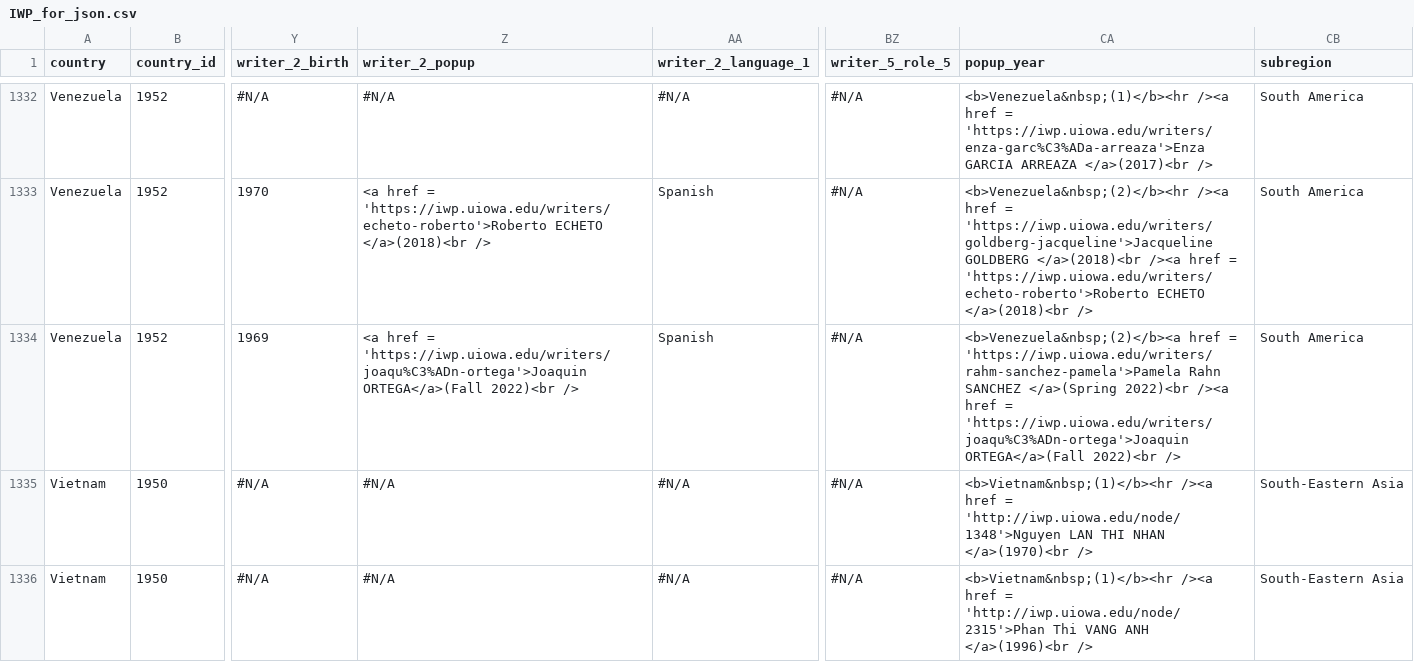
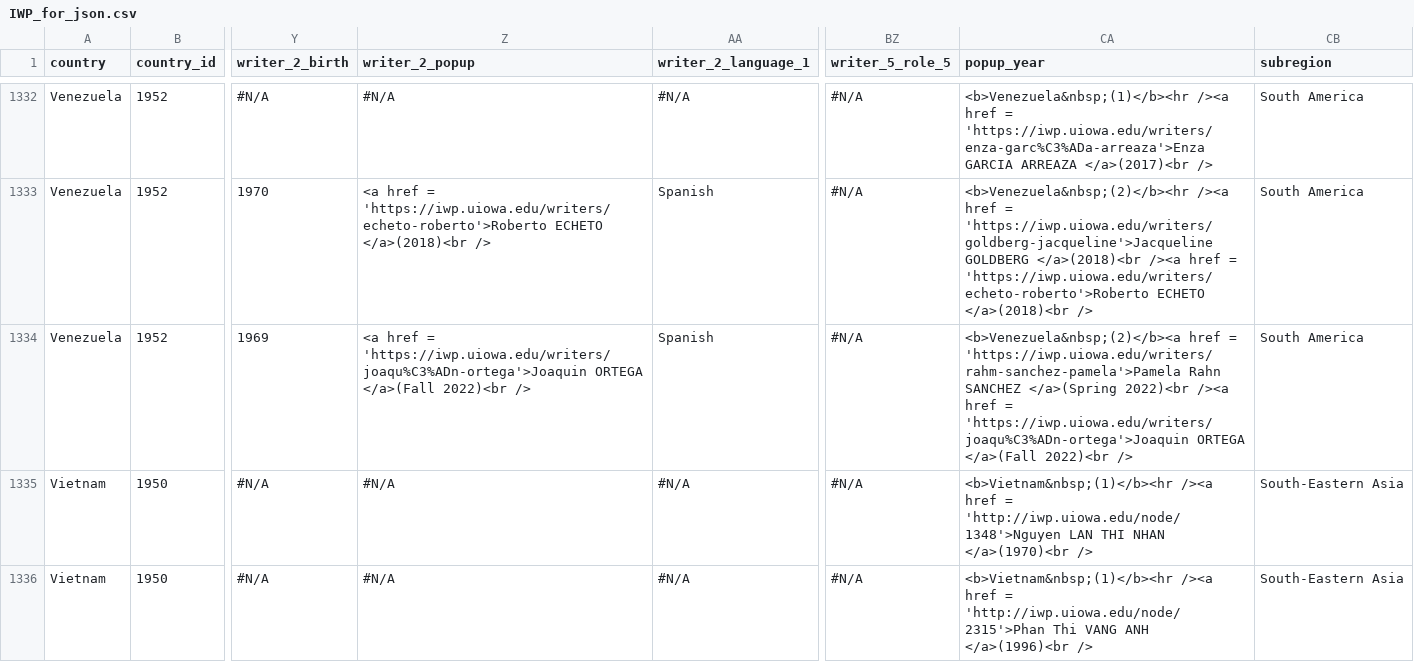
Before and after one commit to ui-libraries/IWP-map, a CSV file: data/IWP_for_json.csv, drawn as a sheet; only a part is shown, gaps mark what is left out; the diff names each change by its address in the sheet, - before the commit and + after, or states it on an @@ line.

Commit message:
Update IWP_for_json.csv

```diff
--- a/data/IWP_for_json.csv
+++ b/data/IWP_for_json.csv
-Z1334 (writer_2_popup): …= 'https://iwp.uiowa.edu/writers/joaqu%C3%ADn-ortega'>Joaquin ORTEGA</a>(Fall 2022)<br />
+Z1334 (writer_2_popup): …= 'https://iwp.uiowa.edu/writers/joaqu%C3%ADn-ortega'>Joaquin ORTEGA </a>(Fall 2022)<br />
-CA1334 (popup_year): …= 'https://iwp.uiowa.edu/writers/joaqu%C3%ADn-ortega'>Joaquin ORTEGA</a>(Fall 2022)<br />
+CA1334 (popup_year): …= 'https://iwp.uiowa.edu/writers/joaqu%C3%ADn-ortega'>Joaquin ORTEGA </a>(Fall 2022)<br />
```
